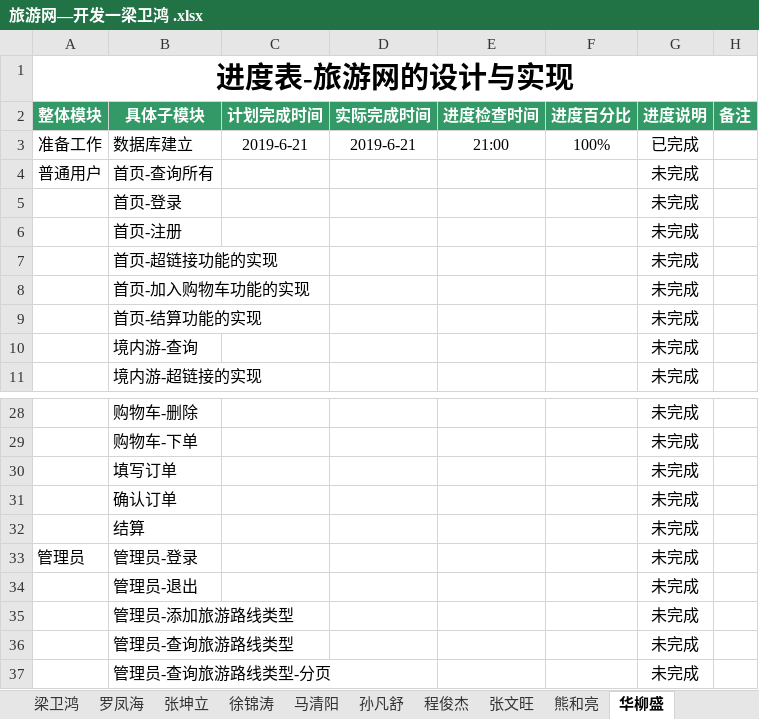
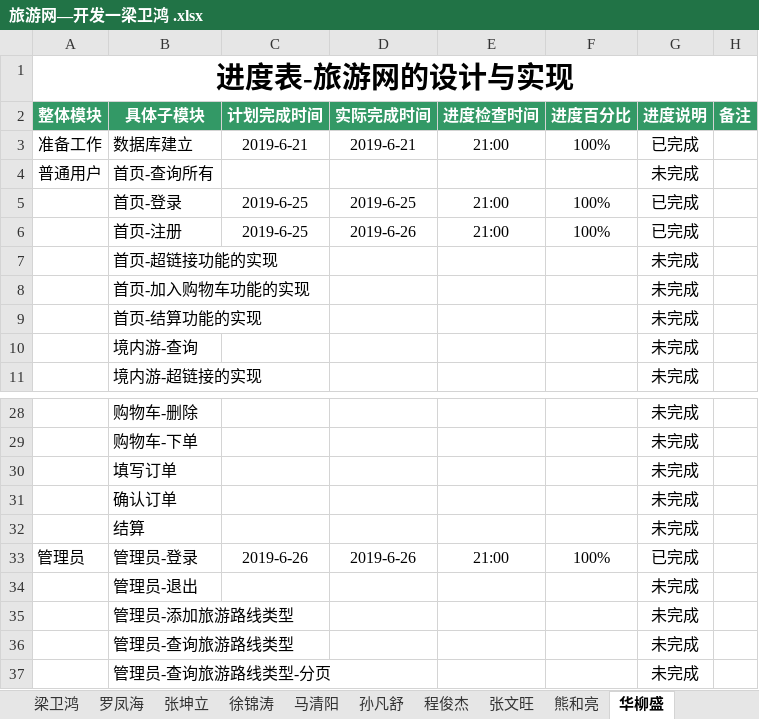
Before and after one commit to hgkj-rj/hgkj_01, an Excel workbook: 梁卫鸿/旅游网—开发一梁卫鸿 .xlsx, sheet 华柳盛, drawn as a sheet; only a part is shown, gaps mark what is left out; values as stored, in another font and other column widths than the file's, no borders; the diff names each change by its address in the sheet, - before the commit and + after, or states it on an @@ line.

Commit message:
Add files via upload

```diff
--- a/梁卫鸿/旅游网—开发一梁卫鸿 .xlsx (sheet 华柳盛)
+++ b/梁卫鸿/旅游网—开发一梁卫鸿 .xlsx (sheet 华柳盛)
-C5:C6 (计划完成时间): (empty)
+C5:C6 (计划完成时间): 2019-6-25
-D5 (实际完成时间): (empty)
+D5 (实际完成时间): 2019-6-25
-E5:E6 (进度检查时间): (empty)
+E5:E6 (进度检查时间): 21:00
-F5:F6 (进度百分比): (empty)
+F5:F6 (进度百分比): 100%
-G5:G6 (进度说明): 未完成
+G5:G6 (进度说明): 已完成
-D6 (实际完成时间): (empty)
+D6 (实际完成时间): 2019-6-26
-C33 (计划完成时间): (empty)
+C33 (计划完成时间): 2019-6-26
-D33 (实际完成时间): (empty)
+D33 (实际完成时间): 2019-6-26
-E33 (进度检查时间): (empty)
+E33 (进度检查时间): 21:00
-F33 (进度百分比): (empty)
+F33 (进度百分比): 100%
-G33 (进度说明): 未完成
+G33 (进度说明): 已完成
```
Also changed, not shown: sheet 马清阳.
